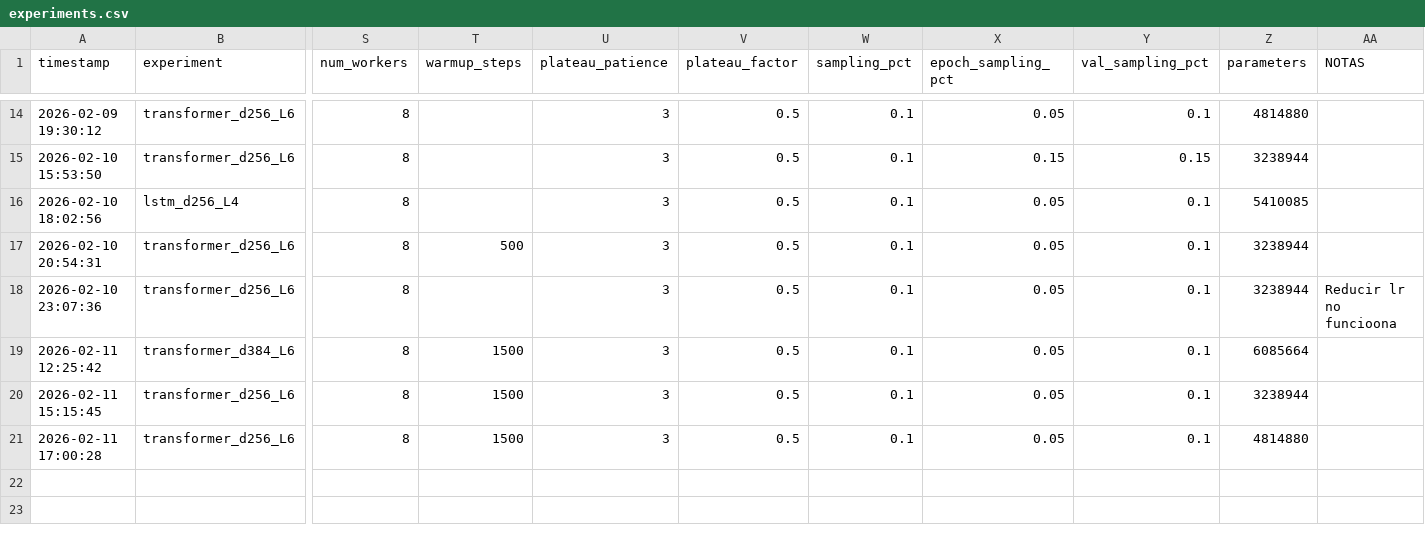
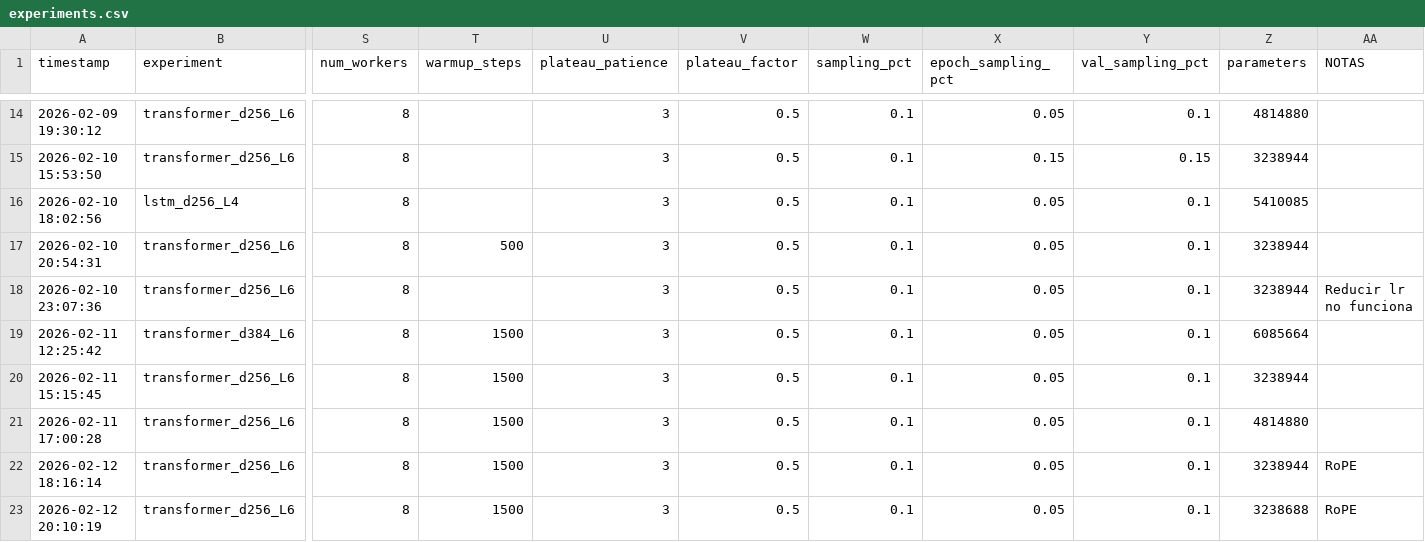
Before and after one commit to SamLopBru/TractographyClassificationThesis, a CSV file: experiments.csv, drawn as a sheet; only a part is shown, gaps mark what is left out; rows hold the shown columns only; the diff names each change by its address in the sheet, - before the commit and + after, or states it on an @@ line.

Commit message:
Bad format in csv solved

```diff
--- a/experiments.csv
+++ b/experiments.csv
-AA18 (NOTAS): Reducir lr no funcioona
+AA18 (NOTAS): Reducir lr no funciona
+row 22: 2026-02-12 18:16:14 | transformer_d256_L6 | 8 | 1500 | 3 | 0.5 | 0.1 | 0.05 | 0.1 | 3238944 | RoPE
+row 23: 2026-02-12 20:10:19 | transformer_d256_L6 | 8 | 1500 | 3 | 0.5 | 0.1 | 0.05 | 0.1 | 3238688 | RoPE
```
